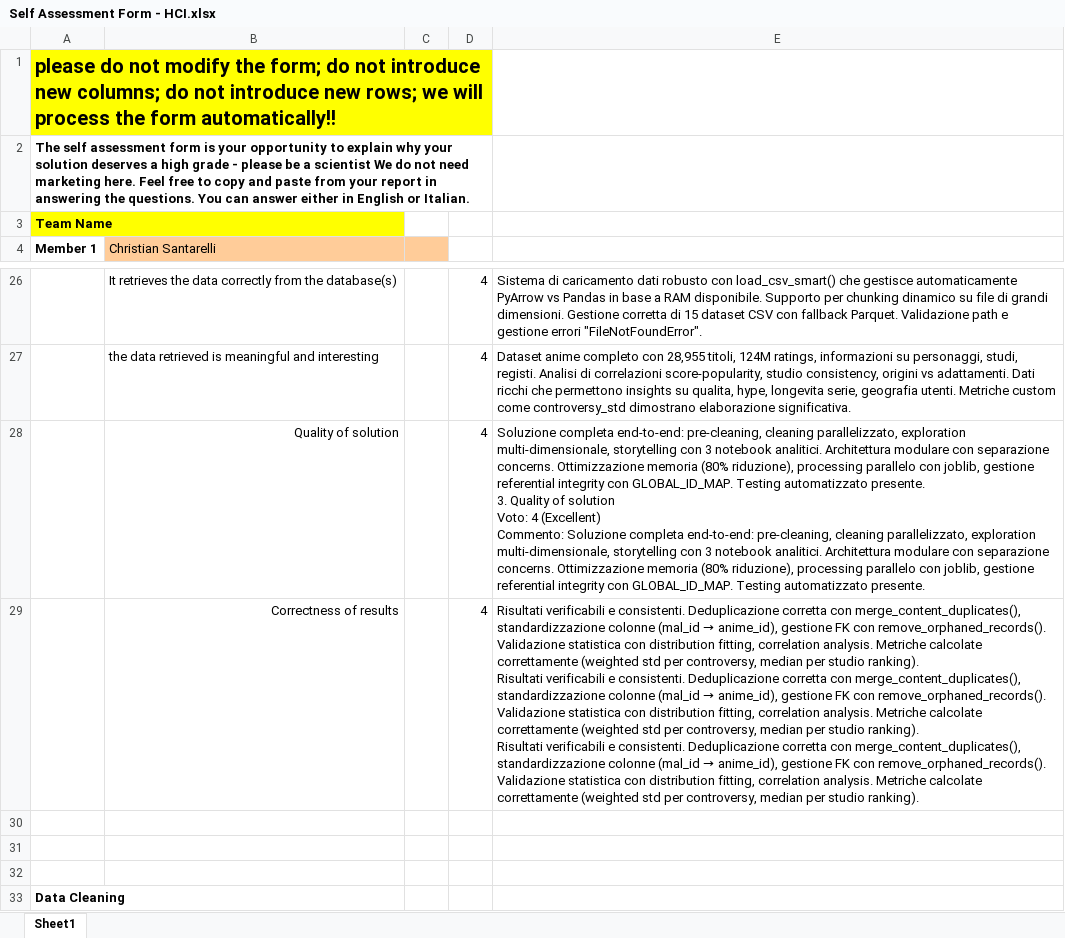
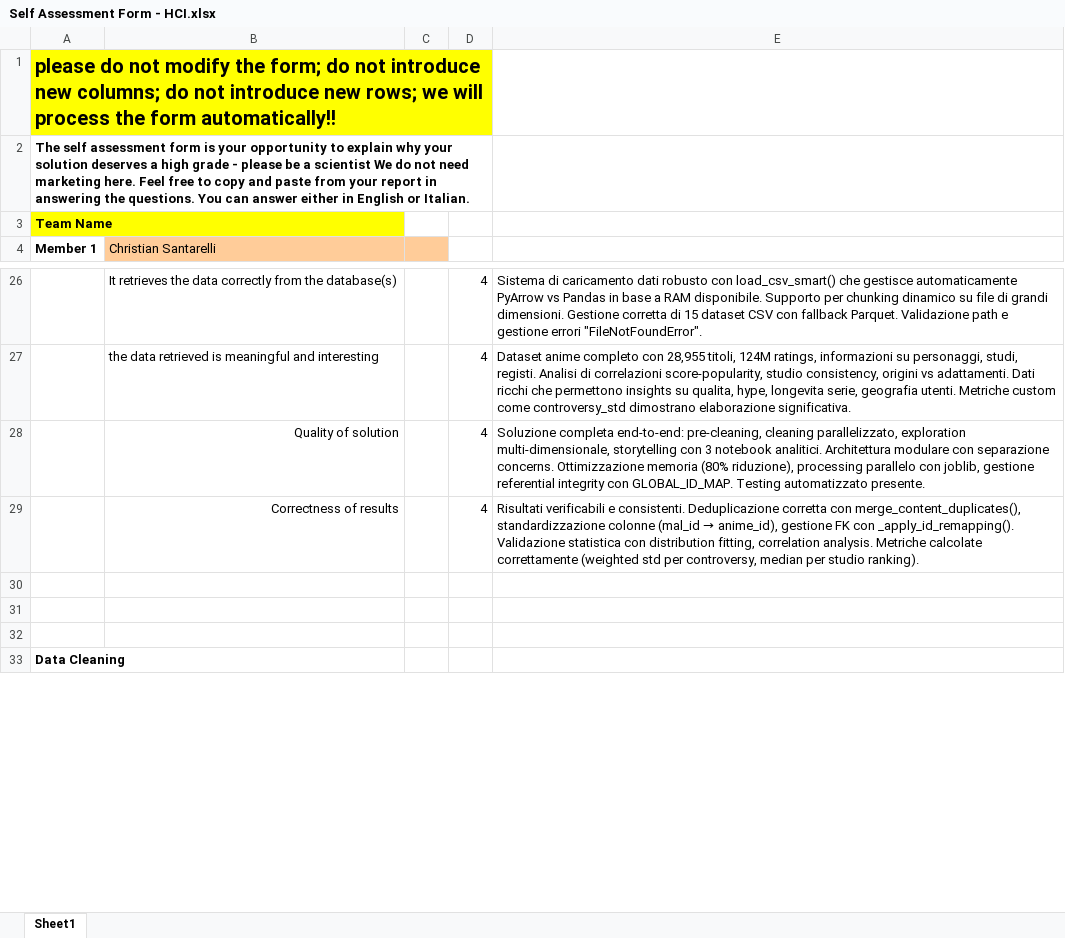
Before and after one commit to Seintian/unito-hci-data-analysis-25-26, an Excel workbook: assignment/Self Assessment Form - HCI.xlsx, sheet Sheet1, drawn as a sheet; only a part is shown, gaps mark what is left out; values as stored, in another font and other column widths than the file's, no borders; ↵ is a line break in a cell; the diff covers the shown part only; the diff names each change by its address in the sheet, - before the commit and + after, or states it on an @@ line.

Commit message:
feat: Add comprehensive project report for anime data analysis and update self-assessment form.

```diff
--- a/assignment/Self Assessment Form - HCI.xlsx (sheet Sheet1)
+++ b/assignment/Self Assessment Form - HCI.xlsx (sheet Sheet1)
-E28: …automatizzato presente. ↵ 3. Quality of solution ↵ Voto: 4 (Excellent) ↵ Commento: Soluzione completa end-to-end: pre-cleaning, cleaning parallelizzato, exploration multi-dimensionale, storytelling con 3 notebook analitici. Architettura modulare con separazione concerns. Ottimizzazione memoria (80% riduzione), processing parallelo con joblib, gestione referential integrity con GLOBAL_ID_MAP. Testing automatizzato presente.
+E28: …automatizzato presente.
@@ E29: …FK con remove_orphaned_records(). Validazione statistica con distribution fitting, correlation analysis. Metriche calcolate correttamente (weighted std per controversy, median per studio ranking). ↵ Risultati verificabili e consistenti. Deduplicazione corretta con merge_content_duplicates(), standardizzazione colonne (mal_id → anime_id), gestione FK con remove_orphaned_records(). Validazione statistica con distribution fitting, correlation analysis. Metriche calcolate correttamente (weighted std per controversy, median per studio ranking). ↵ Risultati verificabili e consistenti. Deduplicazione corretta con merge_content_duplicates(), standardizzazione colonne (mal_id → anime_id), gestione FK con remove_orphaned_records(). Validazione statistica… → …FK con _apply_id_remapping(). Validazione statistica… @@
```
Also changed, not shown: 1 added row, 1 removed row and 17 edited cells elsewhere in this sheet, 1 other file.
